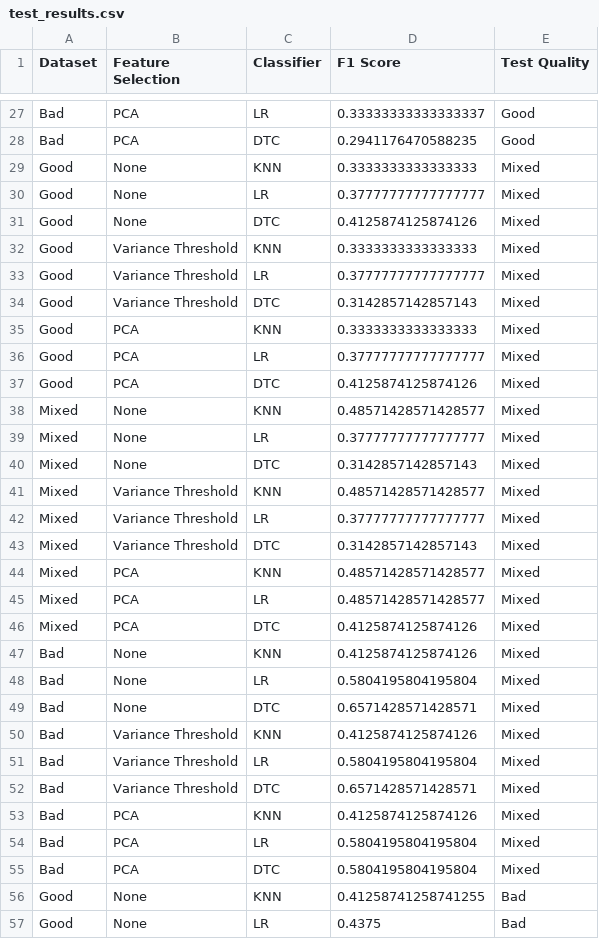
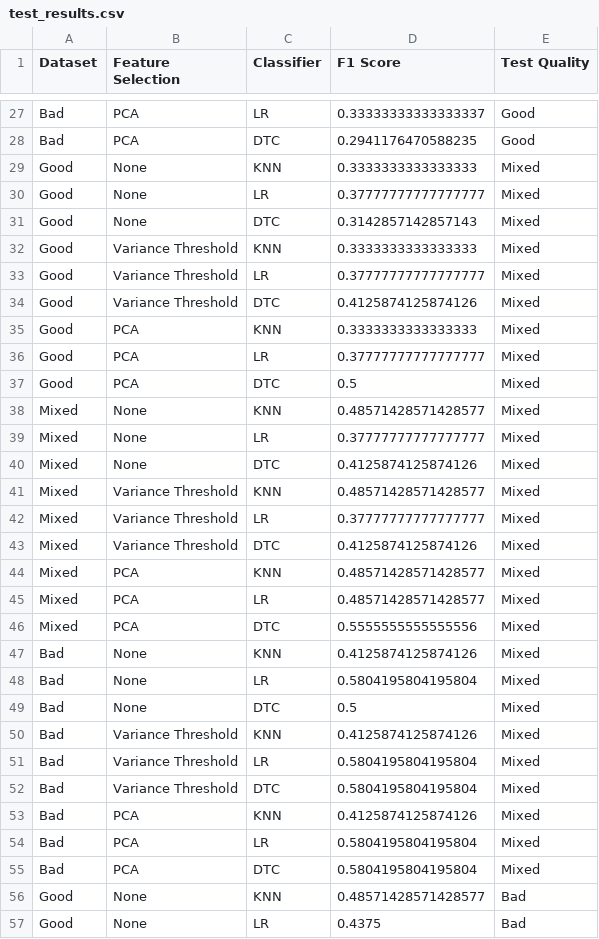
Before and after one commit to m3bogdan/Project-2-Medical-Imaging, a CSV file: data/csv/test_results.csv, drawn as a sheet; only a part is shown, gaps mark what is left out; the diff covers the shown part only.

```diff
--- a/data/csv/test_results.csv
+++ b/data/csv/test_results.csv
@@ -30,24 +30,24 @@ Good,None,KNN,0.3333333333333333,Mixed
 Good,None,LR,0.37777777777777777,Mixed
-Good,None,DTC,0.4125874125874126,Mixed
+Good,None,DTC,0.3142857142857143,Mixed
 Good,Variance Threshold,KNN,0.3333333333333333,Mixed
 Good,Variance Threshold,LR,0.37777777777777777,Mixed
-Good,Variance Threshold,DTC,0.3142857142857143,Mixed
+Good,Variance Threshold,DTC,0.4125874125874126,Mixed
 Good,PCA,KNN,0.3333333333333333,Mixed
 Good,PCA,LR,0.37777777777777777,Mixed
-Good,PCA,DTC,0.4125874125874126,Mixed
+Good,PCA,DTC,0.5,Mixed
 Mixed,None,KNN,0.48571428571428577,Mixed
 Mixed,None,LR,0.37777777777777777,Mixed
-Mixed,None,DTC,0.3142857142857143,Mixed
+Mixed,None,DTC,0.4125874125874126,Mixed
 Mixed,Variance Threshold,KNN,0.48571428571428577,Mixed
 Mixed,Variance Threshold,LR,0.37777777777777777,Mixed
-Mixed,Variance Threshold,DTC,0.3142857142857143,Mixed
+Mixed,Variance Threshold,DTC,0.4125874125874126,Mixed
 Mixed,PCA,KNN,0.48571428571428577,Mixed
 Mixed,PCA,LR,0.48571428571428577,Mixed
-Mixed,PCA,DTC,0.4125874125874126,Mixed
+Mixed,PCA,DTC,0.5555555555555556,Mixed
 Bad,None,KNN,0.4125874125874126,Mixed
 Bad,None,LR,0.5804195804195804,Mixed
-Bad,None,DTC,0.6571428571428571,Mixed
+Bad,None,DTC,0.5,Mixed
 Bad,Variance Threshold,KNN,0.4125874125874126,Mixed
 Bad,Variance Threshold,LR,0.5804195804195804,Mixed
-Bad,Variance Threshold,DTC,0.6571428571428571,Mixed
+Bad,Variance Threshold,DTC,0.5804195804195804,Mixed
 Bad,PCA,KNN,0.4125874125874126,Mixed
@@ -55,3 +55,3 @@ Bad,PCA,LR,0.5804195804195804,Mixed
 Bad,PCA,DTC,0.5804195804195804,Mixed
-Good,None,KNN,0.41258741258741255,Bad
+Good,None,KNN,0.48571428571428577,Bad
 Good,None,LR,0.4375,Bad
```
Also changed, not shown: 24 edited cells elsewhere in this file, 28 other files.
